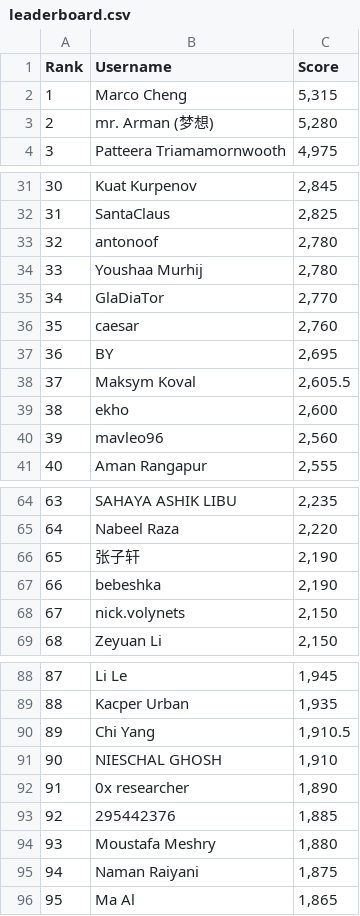
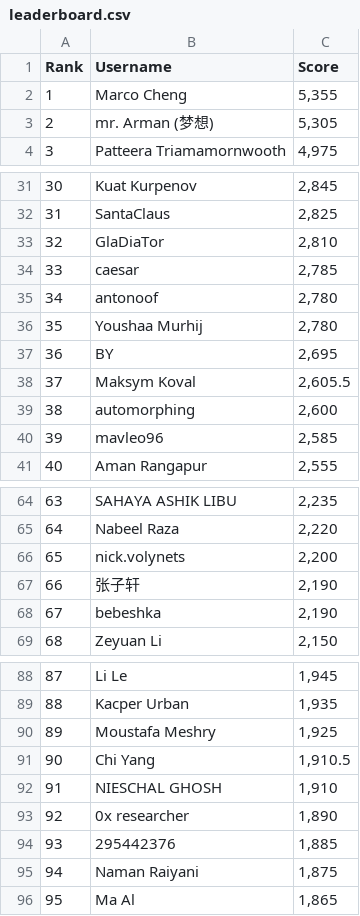
Before and after one commit to silvermete0r/deepml-top, a CSV file: leaderboard.csv, drawn as a sheet; only a part is shown, gaps mark what is left out; removed rows and columns are numbered as before the commit, all else as after; the diff covers the shown part only; the diff names each change by its address in the sheet, - before the commit and + after, or states it on an @@ line.

```diff
--- a/leaderboard.csv
+++ b/leaderboard.csv
-C2 (Score): 5,315
+C2 (Score): 5,355
-C3 (Score): 5,280
+C3 (Score): 5,305
+row 33: 32 | GlaDiaTor | 2,810
+row 34: 33 | caesar | 2,785
@@ column A (Rank) renumbered between rows 35 and 94 @@
-row 35: 34 | GlaDiaTor | 2,770
-row 36: 35 | caesar | 2,760
-B39 (Username): ekho
+B39 (Username): automorphing
-C40 (Score): 2,560
+C40 (Score): 2,585
+row 66: 65 | nick.volynets | 2,200
-row 68: 67 | nick.volynets | 2,150
+row 90: 89 | Moustafa Meshry | 1,925
-row 94: 93 | Moustafa Meshry | 1,880
```
Also changed, not shown: 1 edited cell elsewhere in this file, 2 other files.
